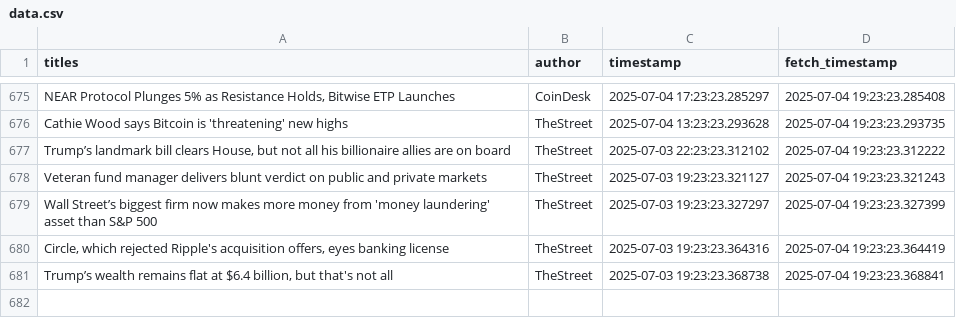
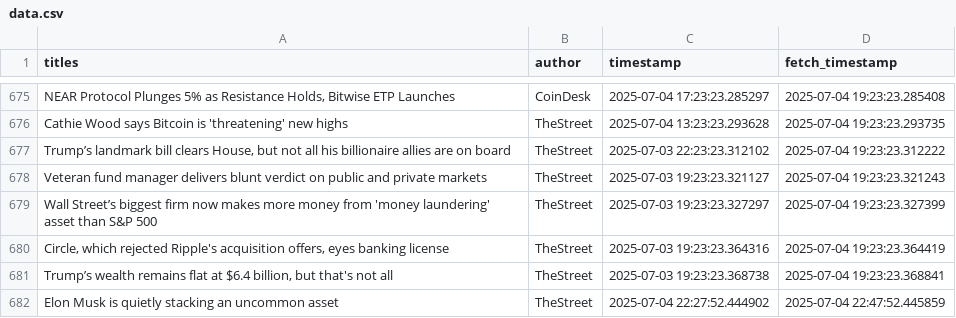
Before and after one commit to lucasmalinski/financial-sentiment-pipeline, a CSV file: data.csv, drawn as a sheet; only a part is shown, gaps mark what is left out; the diff names each change by its address in the sheet, - before the commit and + after, or states it on an @@ line.

Commit message:
30 min update: added news (2025-07-04T22:47:52Z)

```diff
--- a/data.csv
+++ b/data.csv
+row 682: Elon Musk is quietly stacking an uncommon asset | TheStreet | 2025-07-04 22:27:52.444902 | 2025-07-04 22:47:52.445859
```
